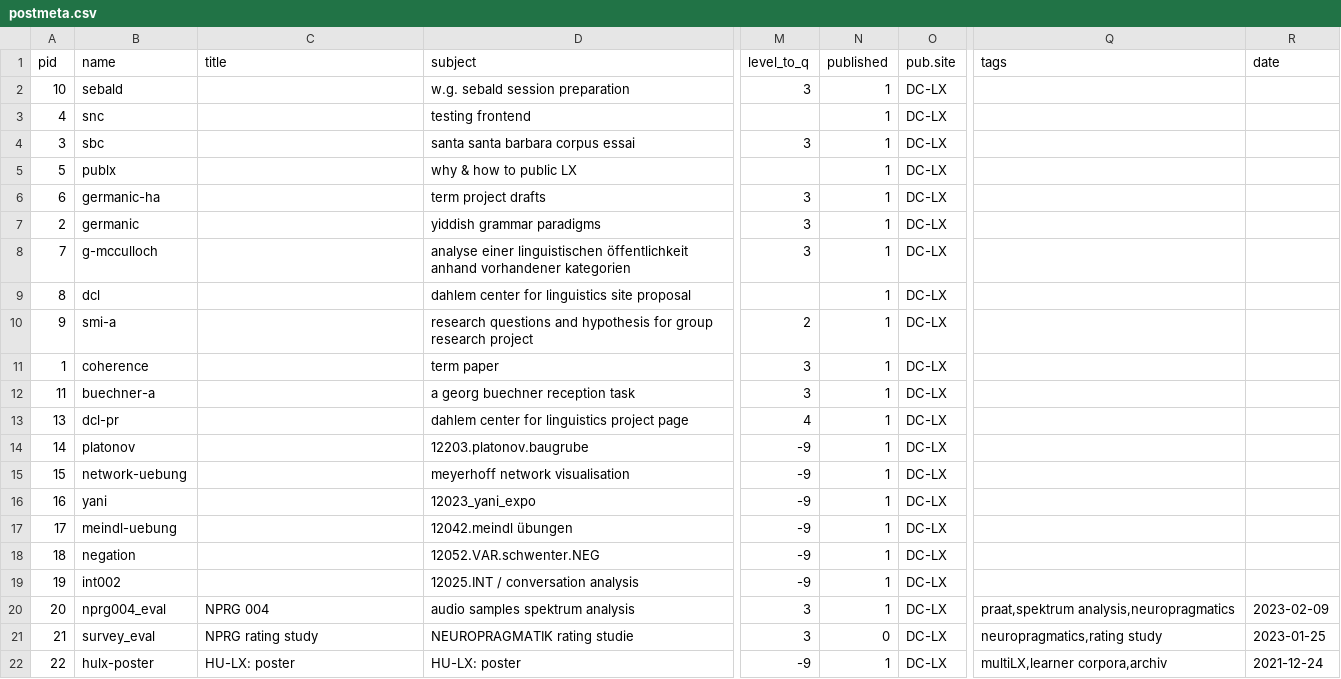
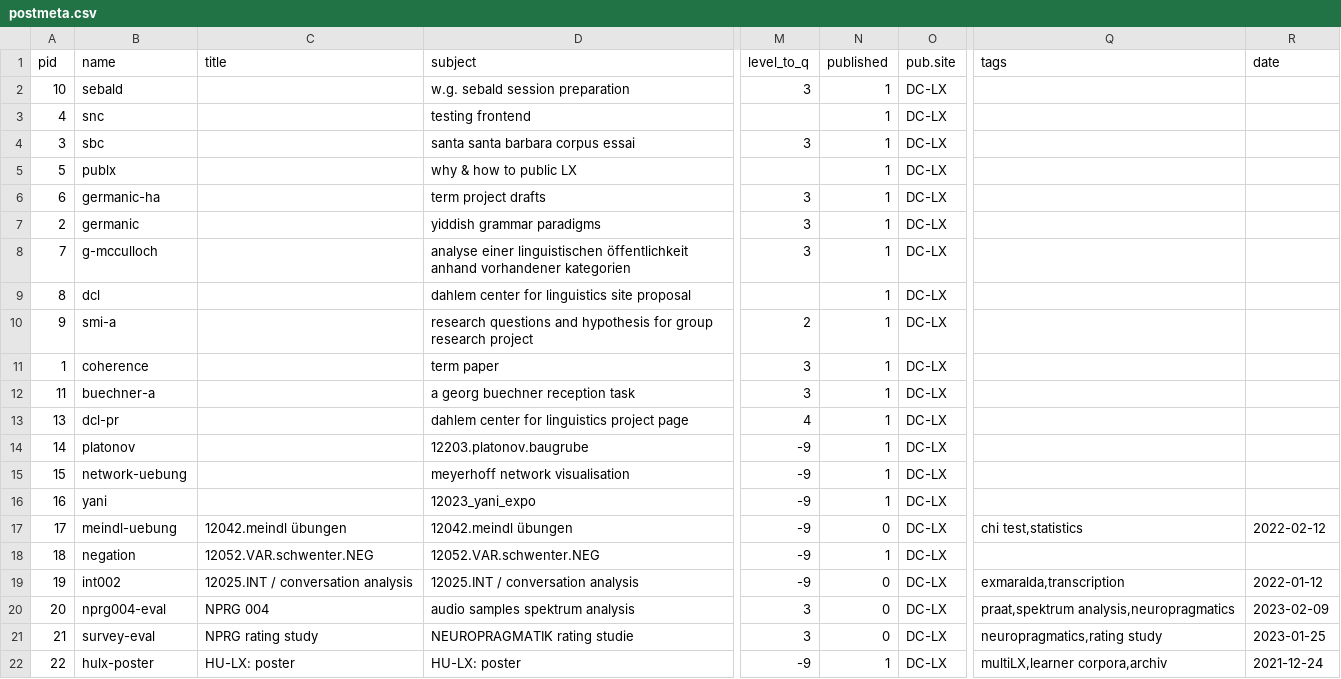
Before and after one commit to esteeschwarz/DC-LX, a CSV file: _data/postmeta.csv, drawn as a sheet; only a part is shown, gaps mark what is left out; the diff names each change by its address in the sheet, - before the commit and + after, or states it on an @@ line.

Commit message:
wks: post slug set for jekyll assign row to display meta necessary. now wks., autocreate loop.

```diff
--- a/_data/postmeta.csv
+++ b/_data/postmeta.csv
-C17 (title): (empty)
+C17 (title): 12042.meindl übungen
-N17 (published): 1
+N17 (published): 0
-Q17 (tags): (empty)
+Q17 (tags): chi test,statistics
-R17 (date): (empty)
+R17 (date): 2022-02-12
-C18 (title): (empty)
+C18 (title): 12052.VAR.schwenter.NEG
-C19 (title): (empty)
+C19 (title): 12025.INT / conversation analysis
-N19:N20 (published): 1
+N19:N20 (published): 0
-Q19 (tags): (empty)
+Q19 (tags): exmaralda,transcription
-R19 (date): (empty)
+R19 (date): 2022-01-12
-B20 (name): nprg004_eval
+B20 (name): nprg004-eval
-B21 (name): survey_eval
+B21 (name): survey-eval
```
Also changed, not shown: 8 other files.
